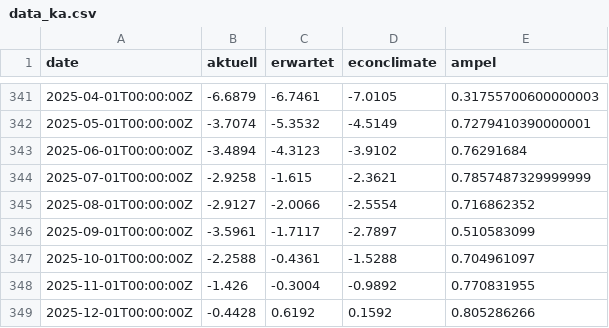
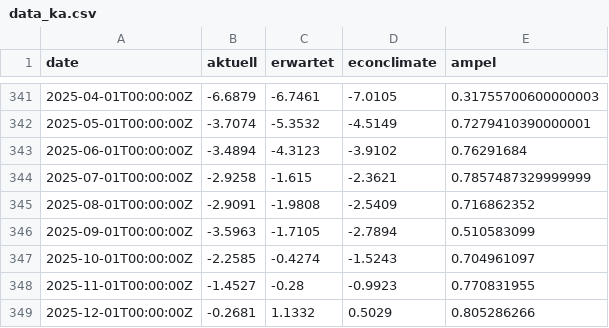
Before and after one commit to WIFOat/fg_data, a CSV file: data_ka.csv, drawn as a sheet; only a part is shown, gaps mark what is left out.

Commit message:
auto-commit

```diff
--- a/data_ka.csv
+++ b/data_ka.csv
@@ -344,6 +344,6 @@ date,aktuell,erwartet,econclimate,ampel
 2025-07-01T00:00:00Z,-2.9258,-1.615,-2.3621,0.7857487329999999
-2025-08-01T00:00:00Z,-2.9127,-2.0066,-2.5554,0.716862352
-2025-09-01T00:00:00Z,-3.5961,-1.7117,-2.7897,0.510583099
-2025-10-01T00:00:00Z,-2.2588,-0.4361,-1.5288,0.704961097
-2025-11-01T00:00:00Z,-1.426,-0.3004,-0.9892,0.770831955
-2025-12-01T00:00:00Z,-0.4428,0.6192,0.1592,0.805286266
+2025-08-01T00:00:00Z,-2.9091,-1.9808,-2.5409,0.716862352
+2025-09-01T00:00:00Z,-3.5963,-1.7105,-2.7894,0.510583099
+2025-10-01T00:00:00Z,-2.2585,-0.4274,-1.5243,0.704961097
+2025-11-01T00:00:00Z,-1.4527,-0.28,-0.9923,0.770831955
+2025-12-01T00:00:00Z,-0.2681,1.1332,0.5029,0.805286266
```
